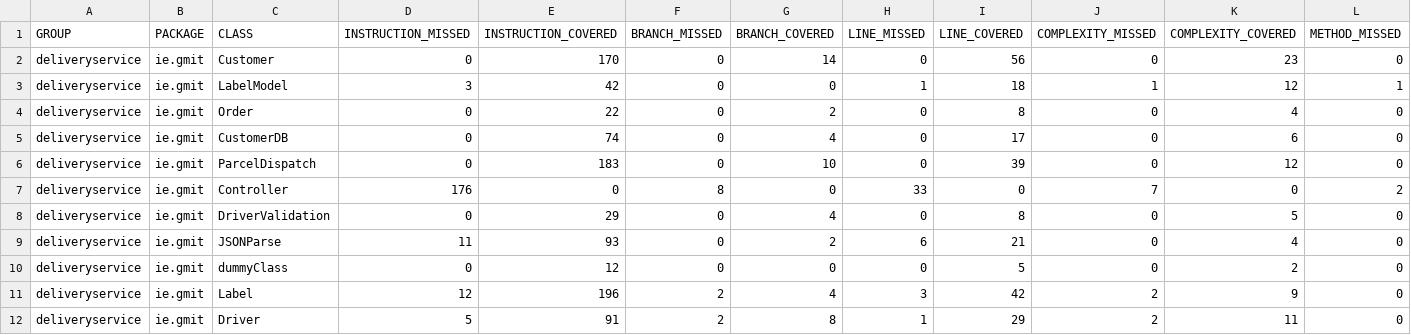
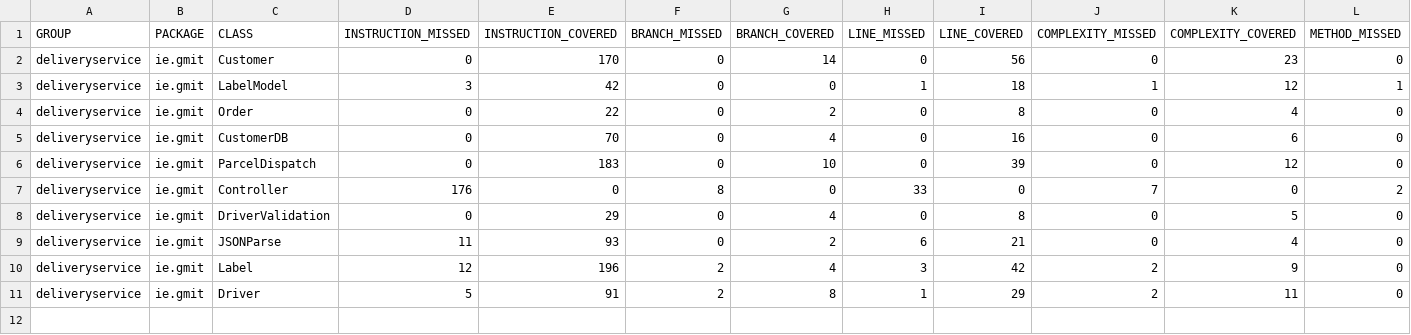
Before and after one commit to SoftEngWithTest/deliveryservice, a CSV file: target/site/jacoco/jacoco.csv, drawn as a sheet; only a part is shown; rows hold the shown columns only; the diff names each change by its address in the sheet, - before the commit and + after, or states it on an @@ line.

```diff
--- a/target/site/jacoco/jacoco.csv
+++ b/target/site/jacoco/jacoco.csv
-E5 (INSTRUCTION_COVERED): 74
+E5 (INSTRUCTION_COVERED): 70
-I5 (LINE_COVERED): 17
+I5 (LINE_COVERED): 16
-row 10: deliveryservice | ie.gmit | dummyClass | 0 | 12 | 0 | 0 | 0 | 5 | 0 | 2 | 0
```
Also changed, not shown: 32 other files.
